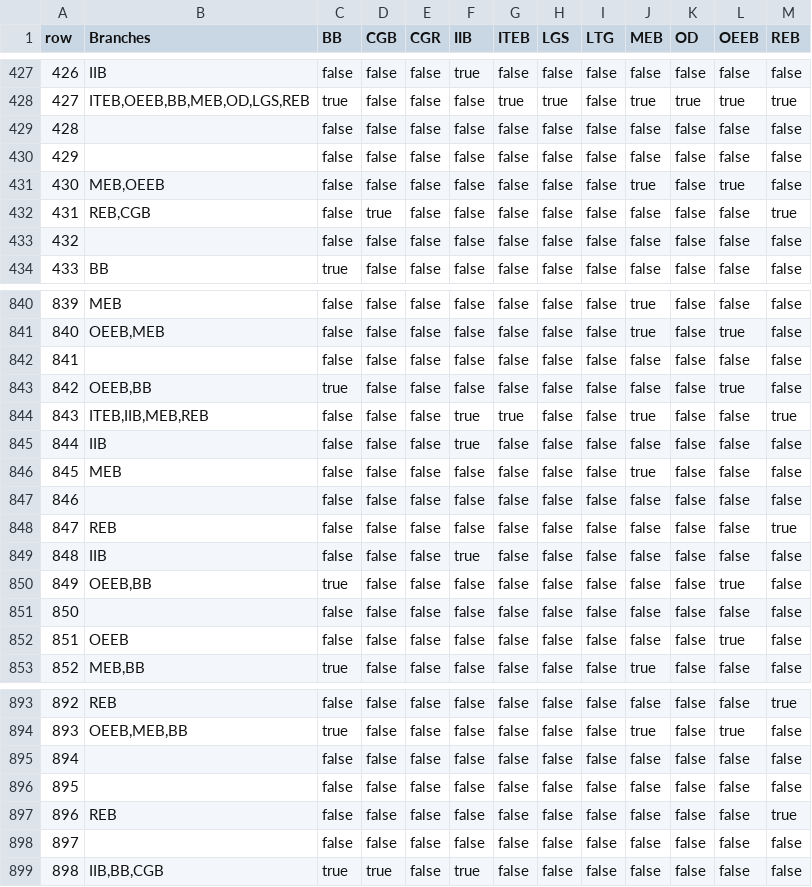
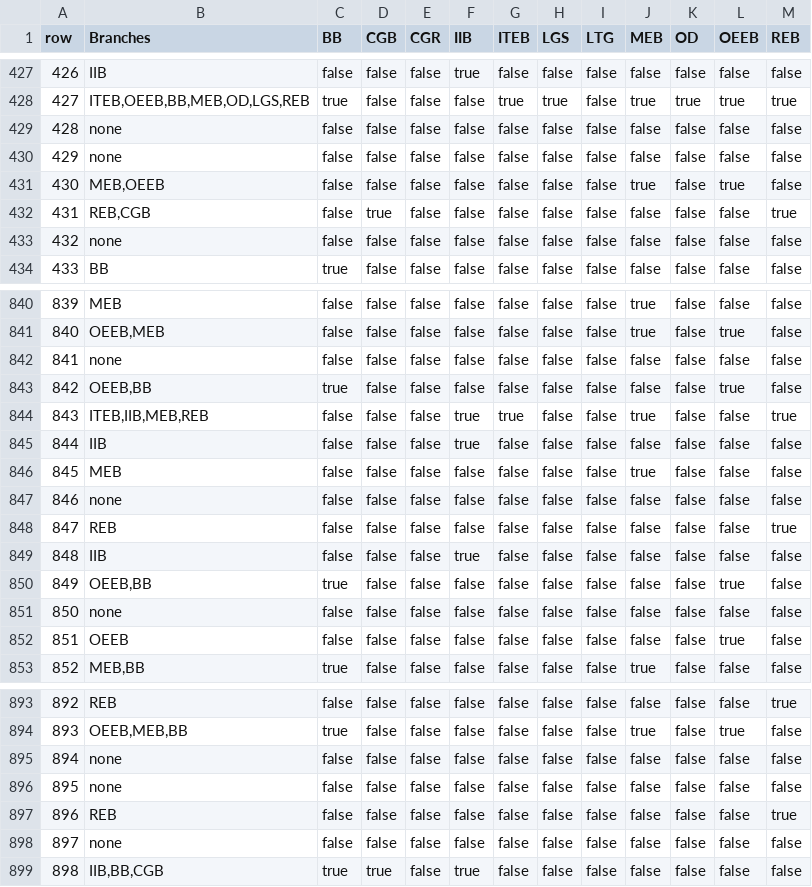
Before and after one commit to epiverse/pubCloud, a TSV file: metaBranch.tsv, drawn as a sheet; only a part is shown, gaps mark what is left out; the diff covers the shown part only.

Commit message:
replace no branch with 'none'

```diff
--- a/metaBranch.tsv
+++ b/metaBranch.tsv
@@ -428,7 +428,7 @@ row	Branches	BB	CGB	CGR	IIB	ITEB	LGS	LTG	MEB	OD	OEEB	REB
 427	ITEB,OEEB,BB,MEB,OD,LGS,REB	true	false	false	false	true	true	false	true	true	true	true
-428		false	false	false	false	false	false	false	false	false	false	false
-429		false	false	false	false	false	false	false	false	false	false	false
+428	none	false	false	false	false	false	false	false	false	false	false	false
+429	none	false	false	false	false	false	false	false	false	false	false	false
 430	MEB,OEEB	false	false	false	false	false	false	false	true	false	true	false
 431	REB,CGB	false	true	false	false	false	false	false	false	false	false	true
-432		false	false	false	false	false	false	false	false	false	false	false
+432	none	false	false	false	false	false	false	false	false	false	false	false
 433	BB	true	false	false	false	false	false	false	false	false	false	false
@@ -841,3 +841,3 @@ row	Branches	BB	CGB	CGR	IIB	ITEB	LGS	LTG	MEB	OD	OEEB	REB
 840	OEEB,MEB	false	false	false	false	false	false	false	true	false	true	false
-841		false	false	false	false	false	false	false	false	false	false	false
+841	none	false	false	false	false	false	false	false	false	false	false	false
 842	OEEB,BB	true	false	false	false	false	false	false	false	false	true	false
@@ -846,3 +846,3 @@ row	Branches	BB	CGB	CGR	IIB	ITEB	LGS	LTG	MEB	OD	OEEB	REB
 845	MEB	false	false	false	false	false	false	false	true	false	false	false
-846		false	false	false	false	false	false	false	false	false	false	false
+846	none	false	false	false	false	false	false	false	false	false	false	false
 847	REB	false	false	false	false	false	false	false	false	false	false	true
@@ -850,3 +850,3 @@ row	Branches	BB	CGB	CGR	IIB	ITEB	LGS	LTG	MEB	OD	OEEB	REB
 849	OEEB,BB	true	false	false	false	false	false	false	false	false	true	false
-850		false	false	false	false	false	false	false	false	false	false	false
+850	none	false	false	false	false	false	false	false	false	false	false	false
 851	OEEB	false	false	false	false	false	false	false	false	false	true	false
@@ -894,6 +894,6 @@ row	Branches	BB	CGB	CGR	IIB	ITEB	LGS	LTG	MEB	OD	OEEB	REB
 893	OEEB,MEB,BB	true	false	false	false	false	false	false	true	false	true	false
-894		false	false	false	false	false	false	false	false	false	false	false
-895		false	false	false	false	false	false	false	false	false	false	false
+894	none	false	false	false	false	false	false	false	false	false	false	false
+895	none	false	false	false	false	false	false	false	false	false	false	false
 896	REB	false	false	false	false	false	false	false	false	false	false	true
-897		false	false	false	false	false	false	false	false	false	false	false
+897	none	false	false	false	false	false	false	false	false	false	false	false
 898	IIB,BB,CGB	true	true	false	true	false	false	false	false	false	false	false
```
Also changed, not shown: 109 edited cells elsewhere in this file, 1 other file.
